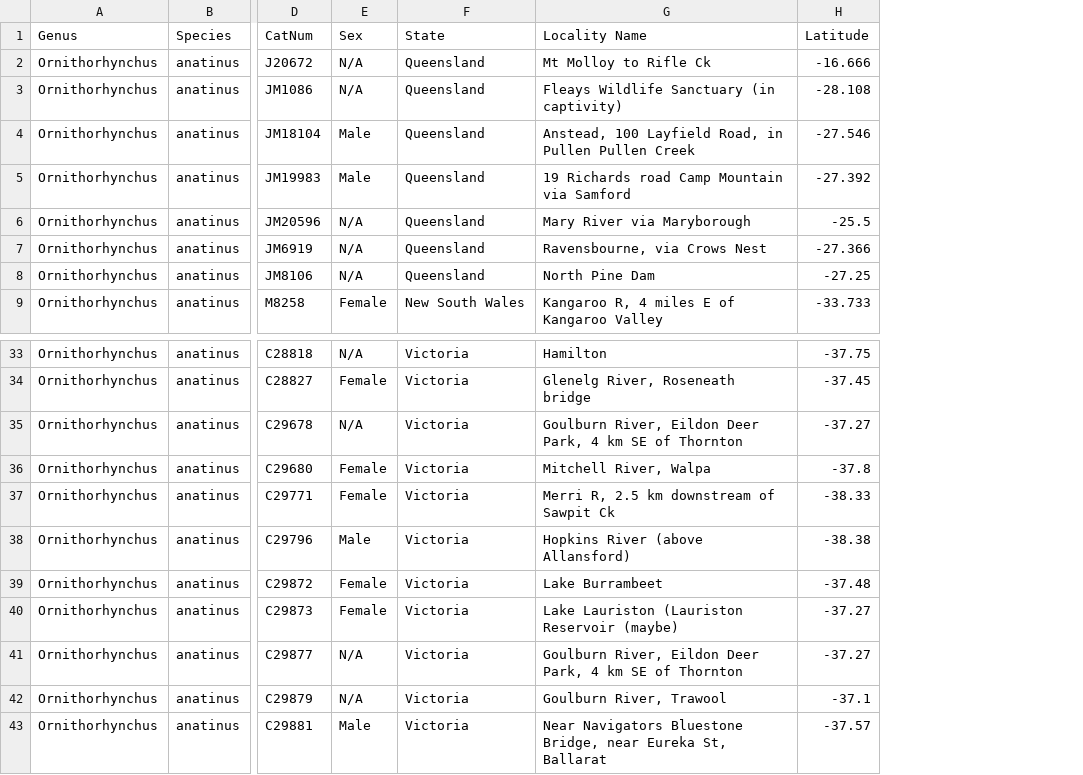
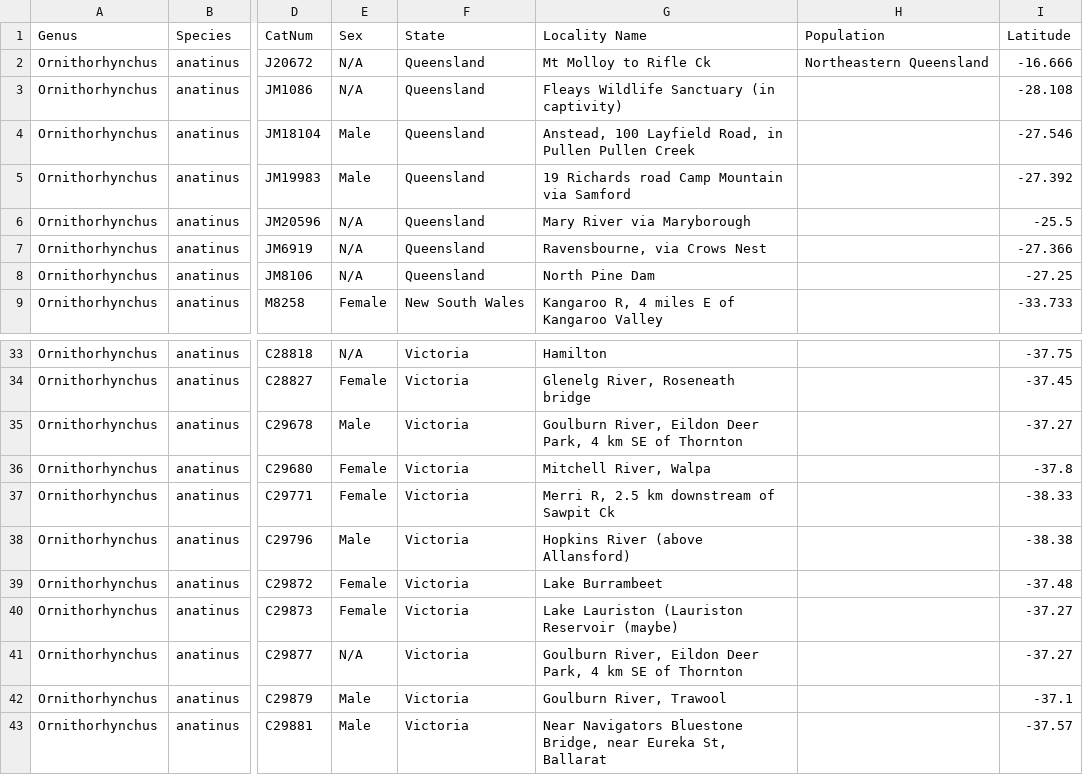
Before and after one commit to PlatypusPatrick/Platypus-Skull-Variation, a CSV file: 1_Data (original data)/1_Raw/03_O_ana_-_All_Landmarked_Metadata.csv, drawn as a sheet; only a part is shown, gaps mark what is left out; the diff names each change by its address in the sheet, - before the commit and + after, or states it on an @@ line.

```diff
--- a/1_Data (original data)/1_Raw/03_O_ana_-_All_Landmarked_Metadata.csv
+++ b/1_Data (original data)/1_Raw/03_O_ana_-_All_Landmarked_Metadata.csv
+column H (Population), row 2: Northeastern Queensland
-E35 (Sex): N/A
+E35 (Sex): Male
-E42 (Sex): N/A
+E42 (Sex): Male
```
Also changed, not shown: 2 other files.
